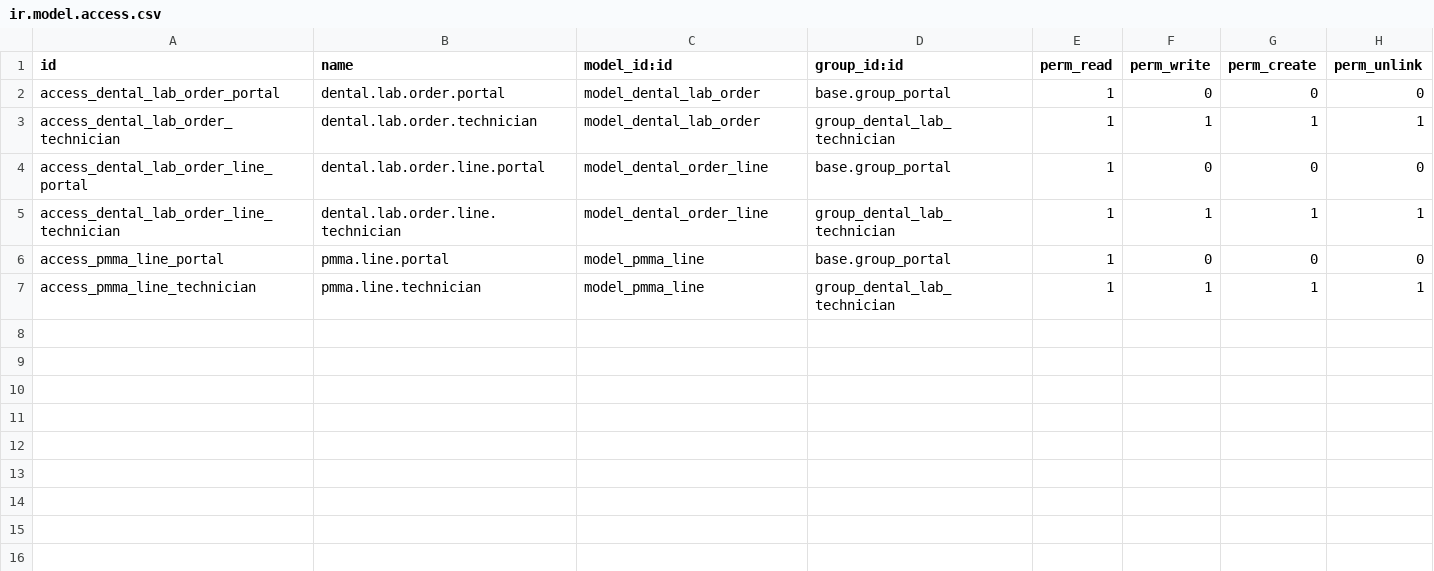
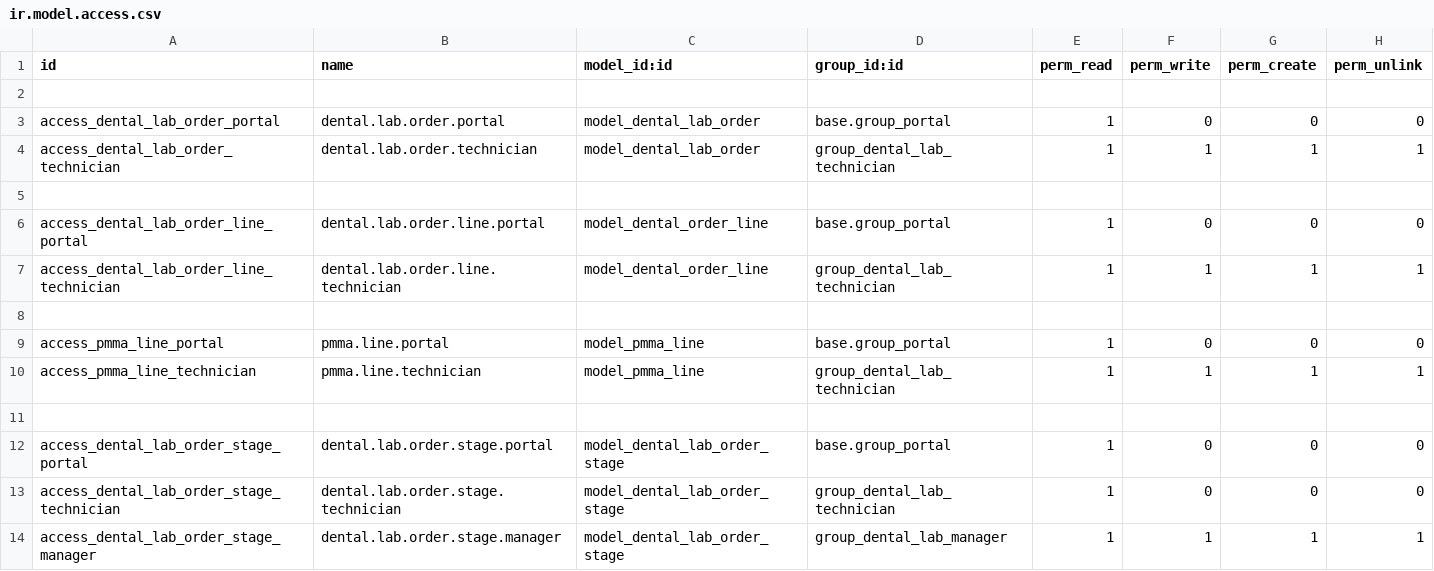
Before and after one commit to Walid-Demdoum/dental_lab, a CSV file: security/ir.model.access.csv, drawn as a sheet.

Commit message:
[ADD] added stage_id

```diff
--- a/security/ir.model.access.csv
+++ b/security/ir.model.access.csv
@@ -1,7 +1,14 @@
 id,name,model_id:id,group_id:id,perm_read,perm_write,perm_create,perm_unlink
+
 access_dental_lab_order_portal,dental.lab.order.portal,model_dental_lab_order,base.group_portal,1,0,0,0
 access_dental_lab_order_technician,dental.lab.order.technician,model_dental_lab_order,group_dental_lab_technician,1,1,1,1
+
 access_dental_lab_order_line_portal,dental.lab.order.line.portal,model_dental_order_line,base.group_portal,1,0,0,0
 access_dental_lab_order_line_technician,dental.lab.order.line.technician,model_dental_order_line,group_dental_lab_technician,1,1,1,1
+
 access_pmma_line_portal,pmma.line.portal,model_pmma_line,base.group_portal,1,0,0,0
 access_pmma_line_technician,pmma.line.technician,model_pmma_line,group_dental_lab_technician,1,1,1,1
+
+access_dental_lab_order_stage_portal,dental.lab.order.stage.portal,model_dental_lab_order_stage,base.group_portal,1,0,0,0
+access_dental_lab_order_stage_technician,dental.lab.order.stage.technician,model_dental_lab_order_stage,group_dental_lab_technician,1,0,0,0
+access_dental_lab_order_stage_manager,dental.lab.order.stage.manager,model_dental_lab_order_stage,group_dental_lab_manager,1,1,1,1
```
Also changed, not shown: 8 other files.
